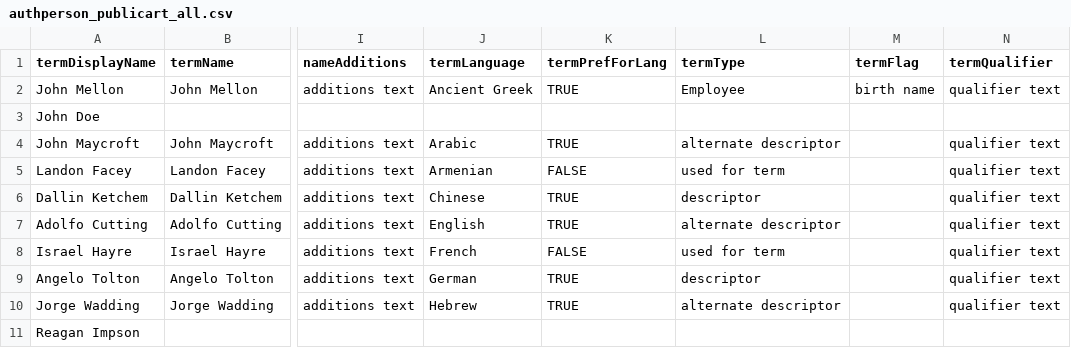
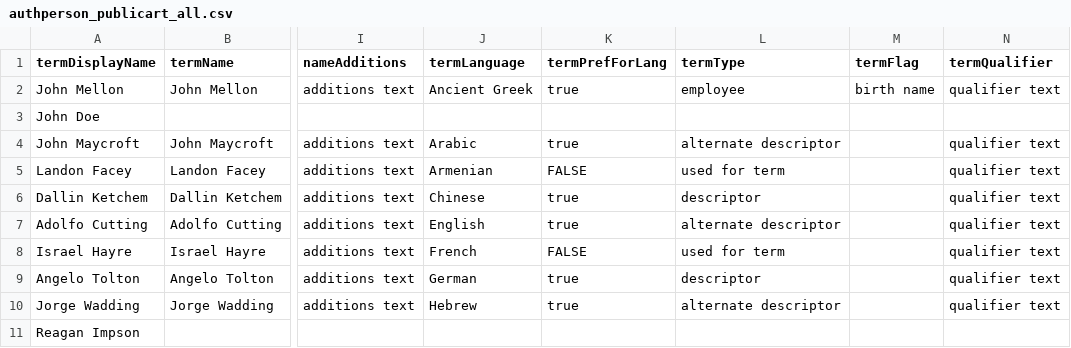
Before and after one commit to lyrasis/cspace-converter, a CSV file: data/publicart/authperson_publicart_all.csv, drawn as a sheet; only a part is shown, gaps mark what is left out; the diff names each change by its address in the sheet, - before the commit and + after, or states it on an @@ line.

Commit message:
adding sample data

```diff
--- a/data/publicart/authperson_publicart_all.csv
+++ b/data/publicart/authperson_publicart_all.csv
-K2 (termPrefForLang): TRUE
+K2 (termPrefForLang): true
-L2 (termType): Employee
+L2 (termType): employee
-K4 (termPrefForLang): TRUE
+K4 (termPrefForLang): true
-K6:K7 (termPrefForLang): TRUE
+K6:K7 (termPrefForLang): true
-K9:K10 (termPrefForLang): TRUE
+K9:K10 (termPrefForLang): true
```
